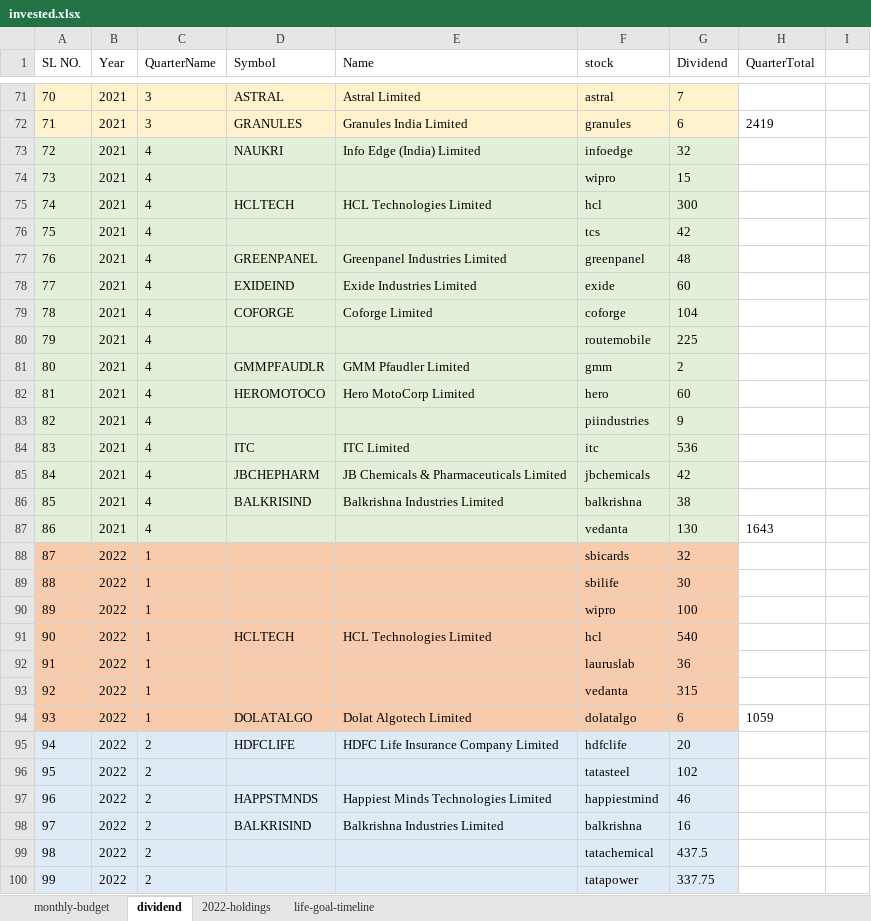
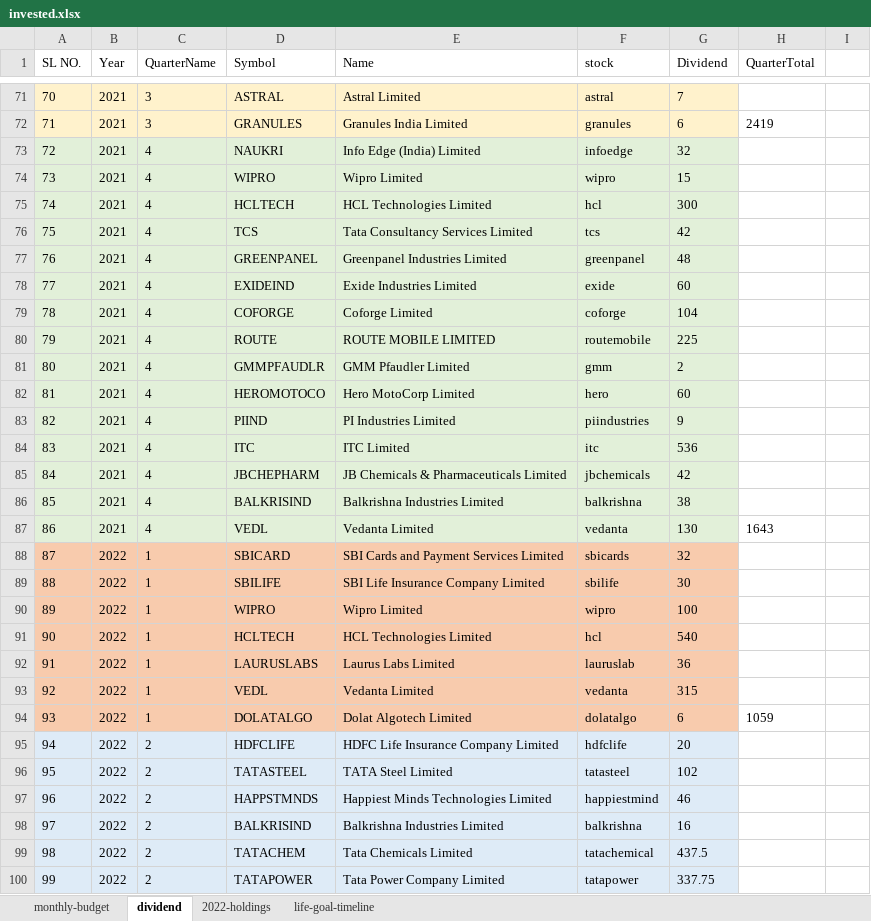
Before and after one commit to partha001/finance, an Excel workbook: portfolio-manager/src/main/resources/mydata/invested.xlsx, sheet dividend, drawn as a sheet; only a part is shown, gaps mark what is left out; values as stored, in another font and other column widths than the file's, no borders; the diff covers the shown part only; the diff names each change by its address in the sheet, - before the commit and + after, or states it on an @@ line.

Commit message:
adding different dividend summary api

```diff
--- a/portfolio-manager/src/main/resources/mydata/invested.xlsx (sheet dividend)
+++ b/portfolio-manager/src/main/resources/mydata/invested.xlsx (sheet dividend)
-D74 (Symbol): (empty)
+D74 (Symbol): WIPRO
-E74 (Name): (empty)
+E74 (Name): Wipro Limited
-D76 (Symbol): (empty)
+D76 (Symbol): TCS
-E76 (Name): (empty)
+E76 (Name): Tata Consultancy Services Limited
-D80 (Symbol): (empty)
+D80 (Symbol): ROUTE
-E80 (Name): (empty)
+E80 (Name): ROUTE MOBILE LIMITED
-D83 (Symbol): (empty)
+D83 (Symbol): PIIND
-E83 (Name): (empty)
+E83 (Name): PI Industries Limited
-D87 (Symbol): (empty)
+D87 (Symbol): VEDL
-E87 (Name): (empty)
+E87 (Name): Vedanta Limited
-D88 (Symbol): (empty)
+D88 (Symbol): SBICARD
-E88 (Name): (empty)
+E88 (Name): SBI Cards and Payment Services Limited
-D89 (Symbol): (empty)
+D89 (Symbol): SBILIFE
-E89 (Name): (empty)
+E89 (Name): SBI Life Insurance Company Limited
-D90 (Symbol): (empty)
+D90 (Symbol): WIPRO
-E90 (Name): (empty)
+E90 (Name): Wipro Limited
-D92 (Symbol): (empty)
+D92 (Symbol): LAURUSLABS
-E92 (Name): (empty)
+E92 (Name): Laurus Labs Limited
-D93 (Symbol): (empty)
+D93 (Symbol): VEDL
-E93 (Name): (empty)
+E93 (Name): Vedanta Limited
-D96 (Symbol): (empty)
+D96 (Symbol): TATASTEEL
-E96 (Name): (empty)
+E96 (Name): TATA Steel Limited
-D99 (Symbol): (empty)
+D99 (Symbol): TATACHEM
-E99 (Name): (empty)
+E99 (Name): Tata Chemicals Limited
-D100 (Symbol): (empty)
+D100 (Symbol): TATAPOWER
-E100 (Name): (empty)
+E100 (Name): Tata Power Company Limited
```
Also changed, not shown: 1 added row, 53 edited cells and cell formats elsewhere in this sheet, 9 other files.
